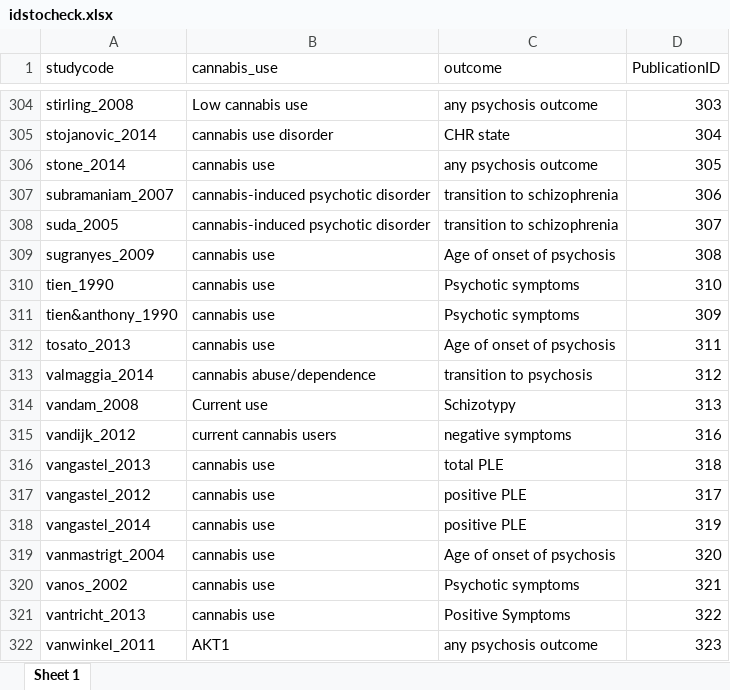
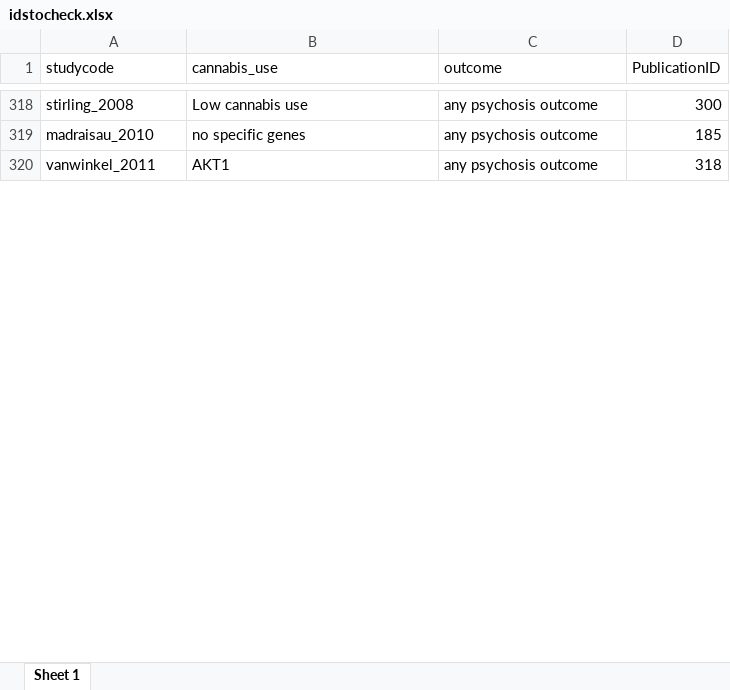
Before and after one commit to Johoneyx/UmbrellaMA, an Excel workbook: 02_data/cleandata/idstocheck.xlsx, sheet Sheet 1, drawn as a sheet; only a part is shown, gaps mark what is left out; values as stored, in another font and other column widths than the file's, no borders; removed rows and columns are numbered as before the commit, all else as after; the diff covers the shown part only; the diff names each change by its address in the sheet, - before the commit and + after, or states it on an @@ line.

```diff
--- a/02_data/cleandata/idstocheck.xlsx (sheet Sheet 1)
+++ b/02_data/cleandata/idstocheck.xlsx (sheet Sheet 1)
-D318 (PublicationID): 303
+D318 (PublicationID): 300
-row 305: stojanovic_2014 | cannabis use disorder | CHR state | 304
-row 306: stone_2014 | cannabis use | any psychosis outcome | 305
-row 307: subramaniam_2007 | cannabis-induced psychotic disorder | transition to schizophrenia | 306
-row 308: suda_2005 | cannabis-induced psychotic disorder | transition to schizophrenia | 307
-row 309: sugranyes_2009 | cannabis use | Age of onset of psychosis | 308
-row 310: tien_1990 | cannabis use | Psychotic symptoms | 310
-row 311: tien&anthony_1990 | cannabis use | Psychotic symptoms | 309
-row 312: tosato_2013 | cannabis use | Age of onset of psychosis | 311
-row 313: valmaggia_2014 | cannabis abuse/dependence | transition to psychosis | 312
-row 314: vandam_2008 | Current use | Schizotypy | 313
-row 315: vandijk_2012 | current cannabis users | negative symptoms | 316
-row 316: vangastel_2013 | cannabis use | total PLE | 318
-row 317: vangastel_2012 | cannabis use | positive PLE | 317
-row 318: vangastel_2014 | cannabis use | positive PLE | 319
-row 319: vanmastrigt_2004 | cannabis use | Age of onset of psychosis | 320
-row 320: vanos_2002 | cannabis use | Psychotic symptoms | 321
-row 321: vantricht_2013 | cannabis use | Positive Symptoms | 322
@@ row 186 moved to row 319: madraisau_2010 @@
-D320 (PublicationID): 323
+D320 (PublicationID): 318
```
Also changed, not shown: 72 added rows, 60 removed rows, 224 moved rows and 3 edited cells elsewhere in this sheet, 02_data/cleandata/df_studylist_cohort.xlsx, 02_data/cleandata/df_studylist_cohort_unique.xlsx, 6 other files.
